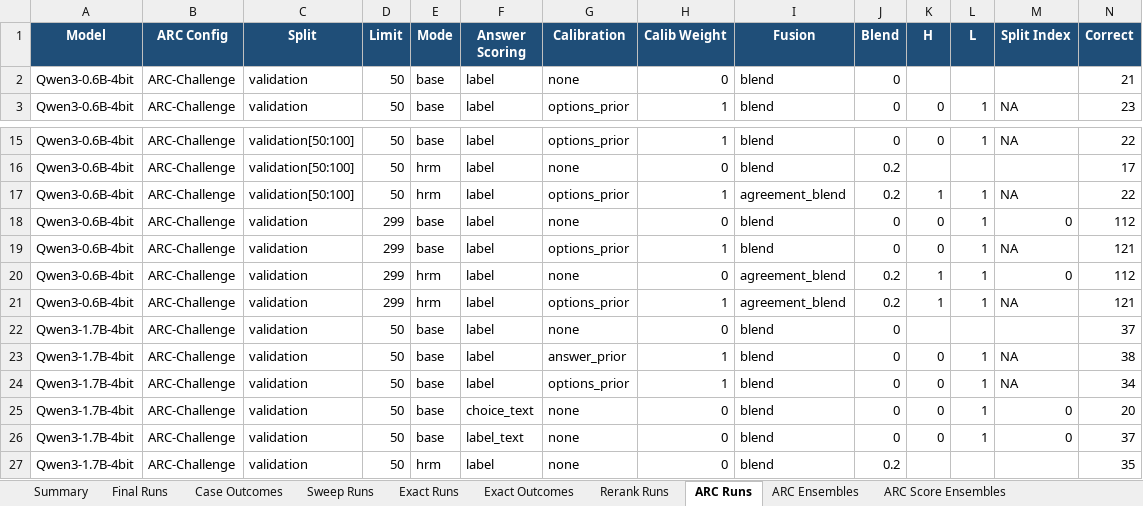
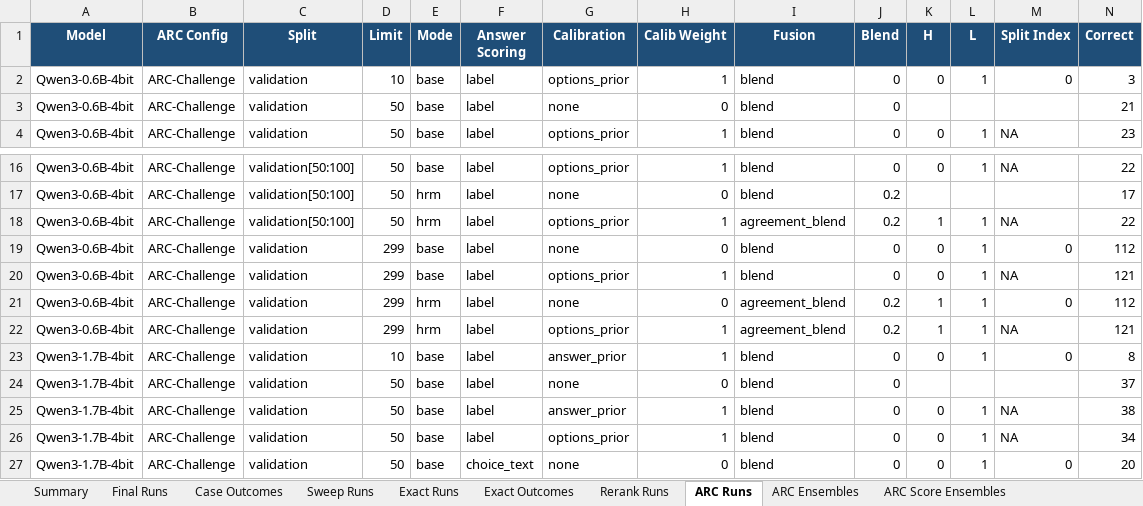
Before and after one commit to Aryagm/HRM-Text, an Excel workbook: outputs/qwen_hrm_metrics/qwen_hrm_conversion_metrics.xlsx, sheet ARC Runs, drawn as a sheet; only a part is shown, gaps mark what is left out; the shorter side is filled out with more unchanged rows; values as stored, in another font and other column widths than the file's, no borders; rows hold the shown columns only; the diff names each change by its address in the sheet, - before the commit and + after, or states it on an @@ line.

Commit message:
Track ARC auto calibration smoke runs

```diff
--- a/outputs/qwen_hrm_metrics/qwen_hrm_conversion_metrics.xlsx (sheet ARC Runs)
+++ b/outputs/qwen_hrm_metrics/qwen_hrm_conversion_metrics.xlsx (sheet ARC Runs)
+row 2: Qwen3-0.6B-4bit | ARC-Challenge | validation | 10 | base | label | options_prior | 1 | blend | 0 | 0 | 1 | 0 | 3
+row 23: Qwen3-1.7B-4bit | ARC-Challenge | validation | 10 | base | label | answer_prior | 1 | blend | 0 | 0 | 1 | 0 | 8
```
Also changed, not shown: sheet Notes, 4 other files.
